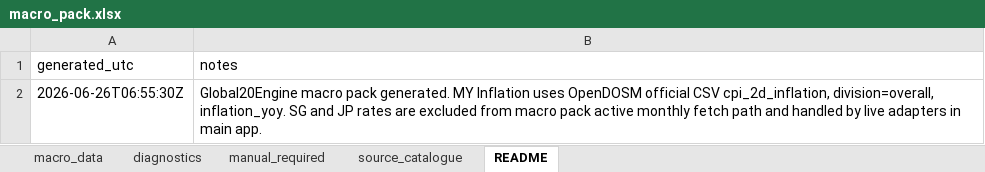
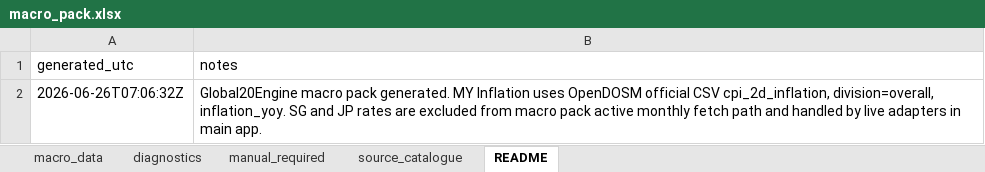
Before and after one commit to phankf-star/sg-tactical-wealth-allocator, an Excel workbook: macro_pack_latest/macro_pack.xlsx, sheet README, drawn as a sheet; values as stored, in another font and other column widths than the file's, no borders; the diff names each change by its address in the sheet, - before the commit and + after, or states it on an @@ line.

```diff
--- a/macro_pack_latest/macro_pack.xlsx (sheet README)
+++ b/macro_pack_latest/macro_pack.xlsx (sheet README)
-A2 (generated_utc): 2026-06-26T06:55:30Z
+A2 (generated_utc): 2026-06-26T07:06:32Z
```
Also changed, not shown: sheet diagnostics, sheet manual_required, 4 other files.
